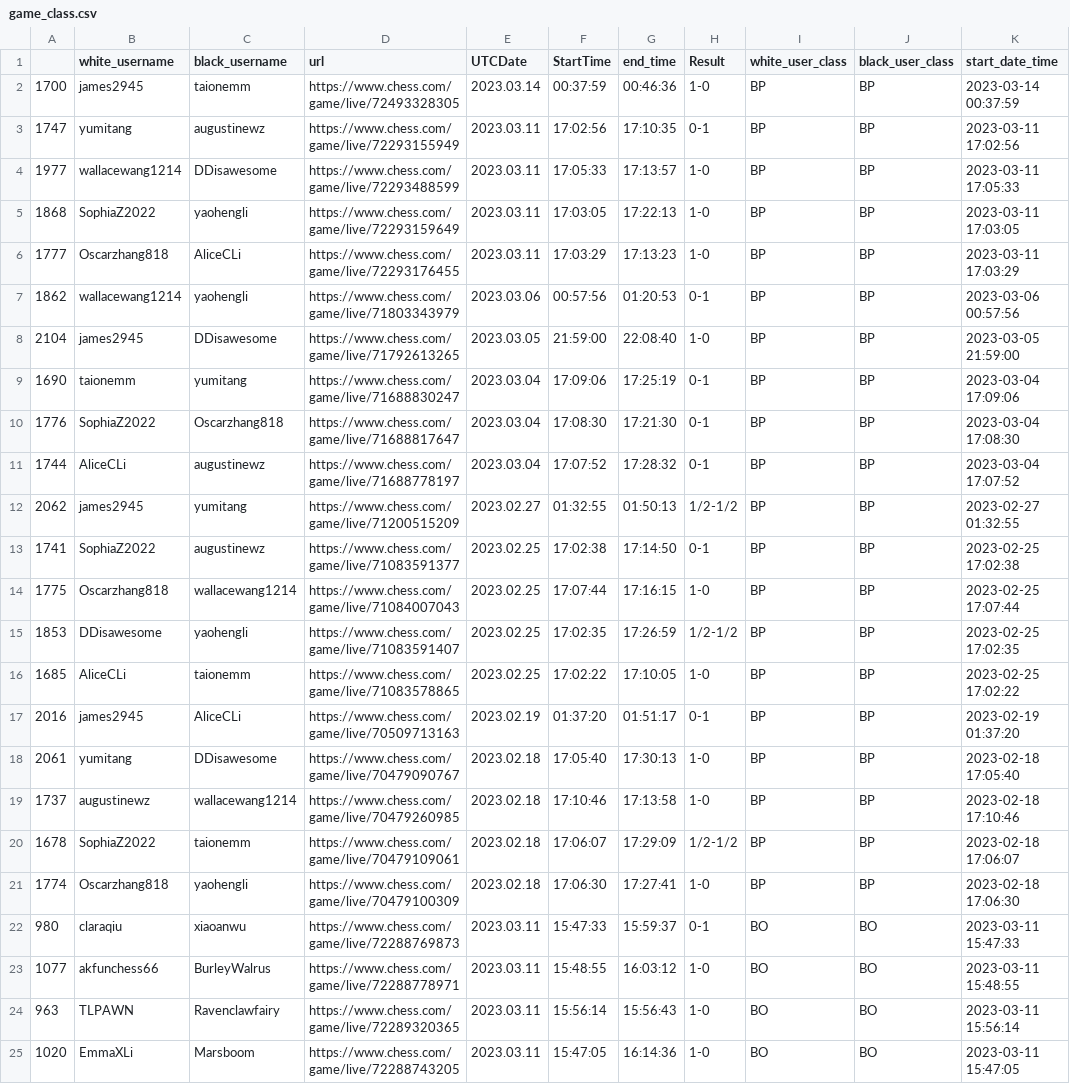
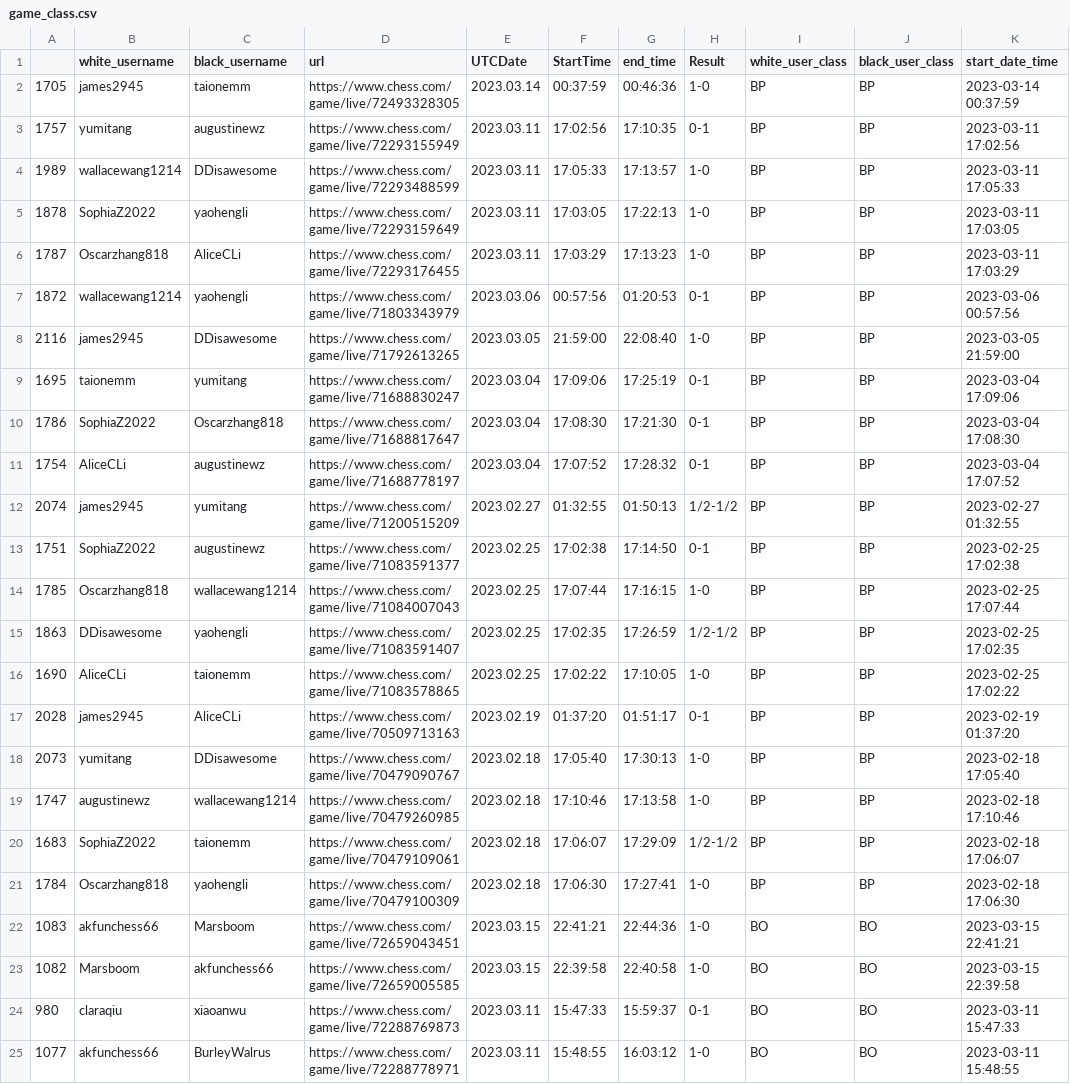
Before and after one commit to thecrossed/chess_player_analytics, a CSV file: game_class.csv, drawn as a sheet; only a part is shown; the shorter side is filled out with more unchanged rows; the diff covers the shown part only.

```diff
--- a/game_class.csv
+++ b/game_class.csv
@@ -1,22 +1,24 @@
 ,white_username,black_username,url,UTCDate,StartTime,end_time,Result,white_user_class,black_user_class,start_date_time
-1700,james2945,taionemm,https://www.chess.com/game/live/72493328305,2023.03.14,00:37:59,00:46:36,1-0,BP,BP,2023-03-14 00:37:59
-1747,yumitang,augustinewz,https://www.chess.com/game/live/72293155949,2023.03.11,17:02:56,17:10:35,0-1,BP,BP,2023-03-11 17:02:56
-1977,wallacewang1214,DDisawesome,https://www.chess.com/game/live/72293488599,2023.03.11,17:05:33,17:13:57,1-0,BP,BP,2023-03-11 17:05:33
-1868,SophiaZ2022,yaohengli,https://www.chess.com/game/live/72293159649,2023.03.11,17:03:05,17:22:13,1-0,BP,BP,2023-03-11 17:03:05
-1777,Oscarzhang818,AliceCLi,https://www.chess.com/game/live/72293176455,2023.03.11,17:03:29,17:13:23,1-0,BP,BP,2023-03-11 17:03:29
-1862,wallacewang1214,yaohengli,https://www.chess.com/game/live/71803343979,2023.03.06,00:57:56,01:20:53,0-1,BP,BP,2023-03-06 00:57:56
-2104,james2945,DDisawesome,https://www.chess.com/game/live/71792613265,2023.03.05,21:59:00,22:08:40,1-0,BP,BP,2023-03-05 21:59:00
-1690,taionemm,yumitang,https://www.chess.com/game/live/71688830247,2023.03.04,17:09:06,17:25:19,0-1,BP,BP,2023-03-04 17:09:06
-1776,SophiaZ2022,Oscarzhang818,https://www.chess.com/game/live/71688817647,2023.03.04,17:08:30,17:21:30,0-1,BP,BP,2023-03-04 17:08:30
-1744,AliceCLi,augustinewz,https://www.chess.com/game/live/71688778197,2023.03.04,17:07:52,17:28:32,0-1,BP,BP,2023-03-04 17:07:52
-2062,james2945,yumitang,https://www.chess.com/game/live/71200515209,2023.02.27,01:32:55,01:50:13,1/2-1/2,BP,BP,2023-02-27 01:32:55
-1741,SophiaZ2022,augustinewz,https://www.chess.com/game/live/71083591377,2023.02.25,17:02:38,17:14:50,0-1,BP,BP,2023-02-25 17:02:38
-1775,Oscarzhang818,wallacewang1214,https://www.chess.com/game/live/71084007043,2023.02.25,17:07:44,17:16:15,1-0,BP,BP,2023-02-25 17:07:44
-1853,DDisawesome,yaohengli,https://www.chess.com/game/live/71083591407,2023.02.25,17:02:35,17:26:59,1/2-1/2,BP,BP,2023-02-25 17:02:35
-1685,AliceCLi,taionemm,https://www.chess.com/game/live/71083578865,2023.02.25,17:02:22,17:10:05,1-0,BP,BP,2023-02-25 17:02:22
-2016,james2945,AliceCLi,https://www.chess.com/game/live/70509713163,2023.02.19,01:37:20,01:51:17,0-1,BP,BP,2023-02-19 01:37:20
-2061,yumitang,DDisawesome,https://www.chess.com/game/live/70479090767,2023.02.18,17:05:40,17:30:13,1-0,BP,BP,2023-02-18 17:05:40
-1737,augustinewz,wallacewang1214,https://www.chess.com/game/live/70479260985,2023.02.18,17:10:46,17:13:58,1-0,BP,BP,2023-02-18 17:10:46
-1678,SophiaZ2022,taionemm,https://www.chess.com/game/live/70479109061,2023.02.18,17:06:07,17:29:09,1/2-1/2,BP,BP,2023-02-18 17:06:07
-1774,Oscarzhang818,yaohengli,https://www.chess.com/game/live/70479100309,2023.02.18,17:06:30,17:27:41,1-0,BP,BP,2023-02-18 17:06:30
+1705,james2945,taionemm,https://www.chess.com/game/live/72493328305,2023.03.14,00:37:59,00:46:36,1-0,BP,BP,2023-03-14 00:37:59
+1757,yumitang,augustinewz,https://www.chess.com/game/live/72293155949,2023.03.11,17:02:56,17:10:35,0-1,BP,BP,2023-03-11 17:02:56
+1989,wallacewang1214,DDisawesome,https://www.chess.com/game/live/72293488599,2023.03.11,17:05:33,17:13:57,1-0,BP,BP,2023-03-11 17:05:33
+1878,SophiaZ2022,yaohengli,https://www.chess.com/game/live/72293159649,2023.03.11,17:03:05,17:22:13,1-0,BP,BP,2023-03-11 17:03:05
+1787,Oscarzhang818,AliceCLi,https://www.chess.com/game/live/72293176455,2023.03.11,17:03:29,17:13:23,1-0,BP,BP,2023-03-11 17:03:29
+1872,wallacewang1214,yaohengli,https://www.chess.com/game/live/71803343979,2023.03.06,00:57:56,01:20:53,0-1,BP,BP,2023-03-06 00:57:56
+2116,james2945,DDisawesome,https://www.chess.com/game/live/71792613265,2023.03.05,21:59:00,22:08:40,1-0,BP,BP,2023-03-05 21:59:00
+1695,taionemm,yumitang,https://www.chess.com/game/live/71688830247,2023.03.04,17:09:06,17:25:19,0-1,BP,BP,2023-03-04 17:09:06
+1786,SophiaZ2022,Oscarzhang818,https://www.chess.com/game/live/71688817647,2023.03.04,17:08:30,17:21:30,0-1,BP,BP,2023-03-04 17:08:30
+1754,AliceCLi,augustinewz,https://www.chess.com/game/live/71688778197,2023.03.04,17:07:52,17:28:32,0-1,BP,BP,2023-03-04 17:07:52
+2074,james2945,yumitang,https://www.chess.com/game/live/71200515209,2023.02.27,01:32:55,01:50:13,1/2-1/2,BP,BP,2023-02-27 01:32:55
+1751,SophiaZ2022,augustinewz,https://www.chess.com/game/live/71083591377,2023.02.25,17:02:38,17:14:50,0-1,BP,BP,2023-02-25 17:02:38
+1785,Oscarzhang818,wallacewang1214,https://www.chess.com/game/live/71084007043,2023.02.25,17:07:44,17:16:15,1-0,BP,BP,2023-02-25 17:07:44
+1863,DDisawesome,yaohengli,https://www.chess.com/game/live/71083591407,2023.02.25,17:02:35,17:26:59,1/2-1/2,BP,BP,2023-02-25 17:02:35
+1690,AliceCLi,taionemm,https://www.chess.com/game/live/71083578865,2023.02.25,17:02:22,17:10:05,1-0,BP,BP,2023-02-25 17:02:22
+2028,james2945,AliceCLi,https://www.chess.com/game/live/70509713163,2023.02.19,01:37:20,01:51:17,0-1,BP,BP,2023-02-19 01:37:20
+2073,yumitang,DDisawesome,https://www.chess.com/game/live/70479090767,2023.02.18,17:05:40,17:30:13,1-0,BP,BP,2023-02-18 17:05:40
+1747,augustinewz,wallacewang1214,https://www.chess.com/game/live/70479260985,2023.02.18,17:10:46,17:13:58,1-0,BP,BP,2023-02-18 17:10:46
+1683,SophiaZ2022,taionemm,https://www.chess.com/game/live/70479109061,2023.02.18,17:06:07,17:29:09,1/2-1/2,BP,BP,2023-02-18 17:06:07
+1784,Oscarzhang818,yaohengli,https://www.chess.com/game/live/70479100309,2023.02.18,17:06:30,17:27:41,1-0,BP,BP,2023-02-18 17:06:30
+1083,akfunchess66,Marsboom,https://www.chess.com/game/live/72659043451,2023.03.15,22:41:21,22:44:36,1-0,BO,BO,2023-03-15 22:41:21
+1082,Marsboom,akfunchess66,https://www.chess.com/game/live/72659005585,2023.03.15,22:39:58,22:40:58,1-0,BO,BO,2023-03-15 22:39:58
 980,claraqiu,xiaoanwu,https://www.chess.com/game/live/72288769873,2023.03.11,15:47:33,15:59:37,0-1,BO,BO,2023-03-11 15:47:33
```
Also changed, not shown: 23 edited cells elsewhere in this file.
